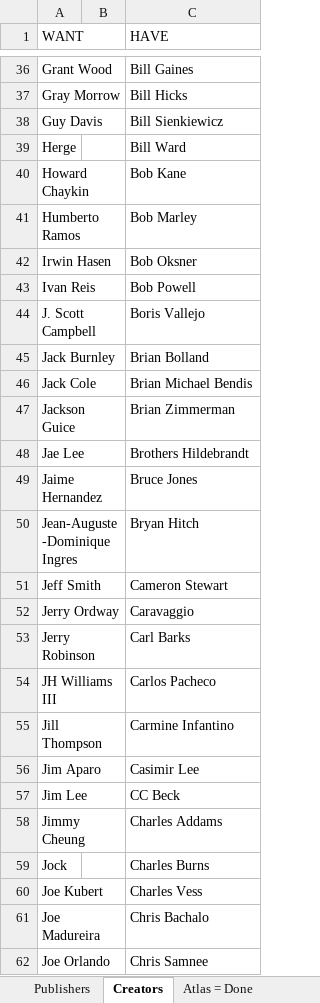
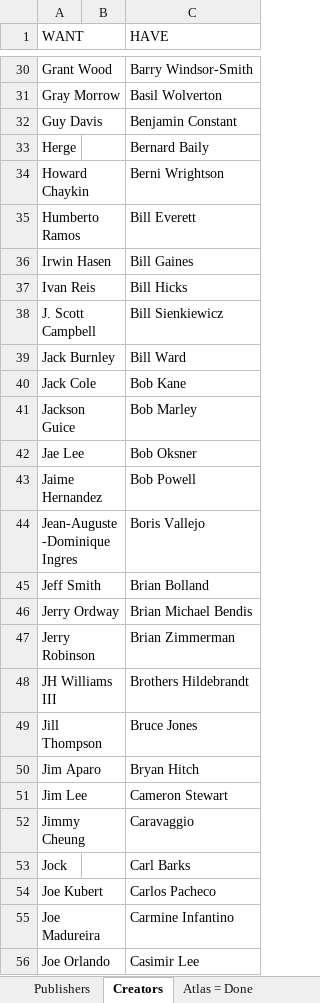
Before and after one commit to blzimg/blzimg.github.io, an Excel workbook: Creators.xlsx, sheet Creators, drawn as a sheet; only a part is shown, gaps mark what is left out; values as stored, in another font and other column widths than the file's, no borders; table styles not drawn; addresses are those after the commit; the diff covers the shown part only; the diff names each change by its address in the sheet, - before the commit and + after, or states it on an @@ line.

```diff
--- a/Creators.xlsx (sheet Creators)
+++ b/Creators.xlsx (sheet Creators)
-C30 (HAVE): Bill Gaines
+C30 (HAVE): Barry Windsor-Smith
-C31 (HAVE): Bill Hicks
+C31 (HAVE): Basil Wolverton
-C32 (HAVE): Bill Sienkiewicz
+C32 (HAVE): Benjamin Constant
-C33 (HAVE): Bill Ward
+C33 (HAVE): Bernard Baily
-C34 (HAVE): Bob Kane
+C34 (HAVE): Berni Wrightson
-C35 (HAVE): Bob Marley
+C35 (HAVE): Bill Everett
-C36 (HAVE): Bob Oksner
+C36 (HAVE): Bill Gaines
-C37 (HAVE): Bob Powell
+C37 (HAVE): Bill Hicks
-C38 (HAVE): Boris Vallejo
+C38 (HAVE): Bill Sienkiewicz
-C39 (HAVE): Brian Bolland
+C39 (HAVE): Bill Ward
-C40 (HAVE): Brian Michael Bendis
+C40 (HAVE): Bob Kane
-C41 (HAVE): Brian Zimmerman
+C41 (HAVE): Bob Marley
-C42 (HAVE): Brothers Hildebrandt
+C42 (HAVE): Bob Oksner
-C43 (HAVE): Bruce Jones
+C43 (HAVE): Bob Powell
-C44 (HAVE): Bryan Hitch
+C44 (HAVE): Boris Vallejo
-C45 (HAVE): Cameron Stewart
+C45 (HAVE): Brian Bolland
-C46 (HAVE): Caravaggio
+C46 (HAVE): Brian Michael Bendis
-C47 (HAVE): Carl Barks
+C47 (HAVE): Brian Zimmerman
-C48 (HAVE): Carlos Pacheco
+C48 (HAVE): Brothers Hildebrandt
-C49 (HAVE): Carmine Infantino
+C49 (HAVE): Bruce Jones
-C50 (HAVE): Casimir Lee
+C50 (HAVE): Bryan Hitch
-C51 (HAVE): CC Beck
+C51 (HAVE): Cameron Stewart
-C52 (HAVE): Charles Addams
+C52 (HAVE): Caravaggio
-C53 (HAVE): Charles Burns
+C53 (HAVE): Carl Barks
-C54 (HAVE): Charles Vess
+C54 (HAVE): Carlos Pacheco
-C55 (HAVE): Chris Bachalo
+C55 (HAVE): Carmine Infantino
-C56 (HAVE): Chris Samnee
+C56 (HAVE): Casimir Lee
```
Also changed, not shown: 12 added rows, 6 removed rows and 111 edited cells elsewhere in this sheet, 56 other files.
